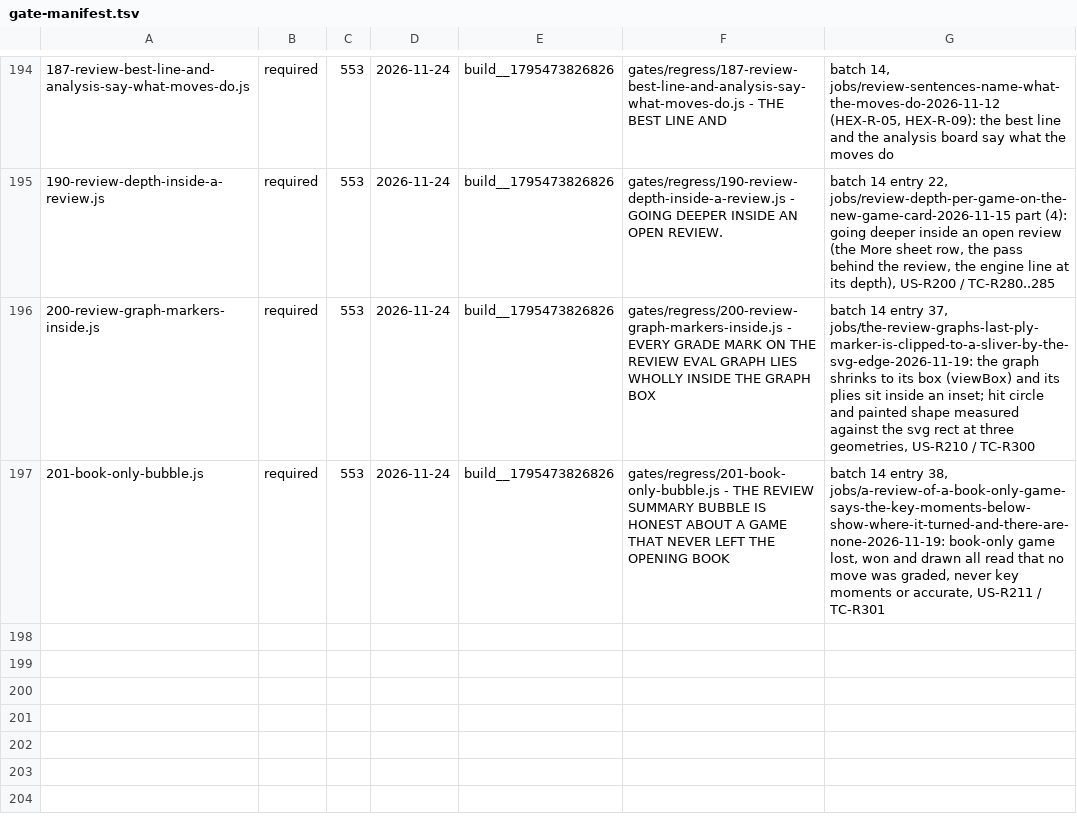
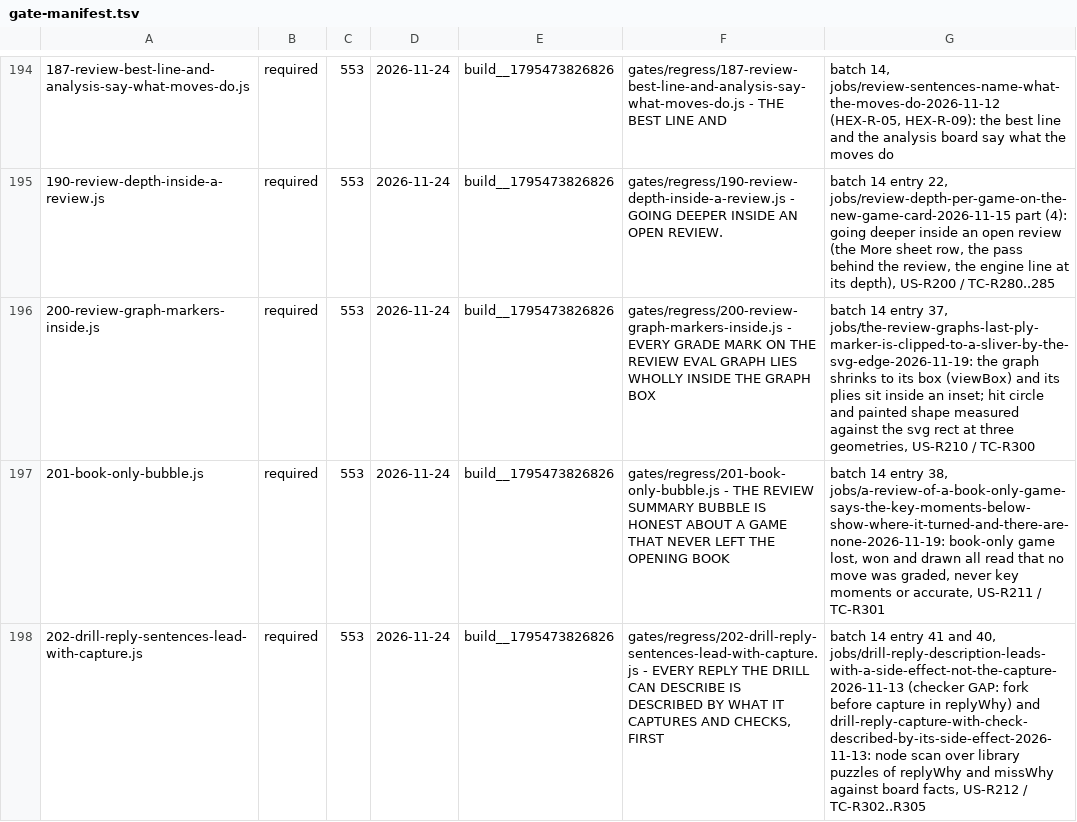
Before and after one commit to LearnToCheckmate/chess-trainer, a TSV file: gates/gate-manifest.tsv, drawn as a sheet; only a part is shown, gaps mark what is left out; the diff names each change by its address in the sheet, - before the commit and + after, or states it on an @@ line.

```diff
--- a/gates/gate-manifest.tsv
+++ b/gates/gate-manifest.tsv
+row 198: 202-drill-reply-sentences-lead-with-capture.js | required | 553 | 2026-11-24 | build__1795473826826 | gates/regress/202-drill-reply-sentences-lead-with-capture.js - EVERY REPLY THE DRILL CAN DESCRIBE IS DESCRIBED BY WHAT IT CAPTURES AND CHECKS, FIRST | batch 14 entry 41 and 40, jobs/drill-reply-description-leads-with-a-side-effect-not-the-capture-2026-11-13 (checker GAP: fork before capture in replyWhy) and drill-reply-capture-with-check-described-by-its-side-effect-2026-11-13: node scan over library puzzles of replyWhy and missWhy against board facts, US-R212 / TC-R302..R305
```
Also changed, not shown: 4 other files.
